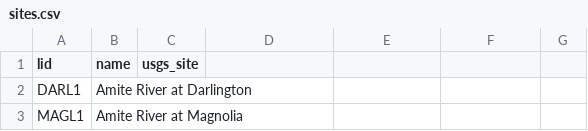
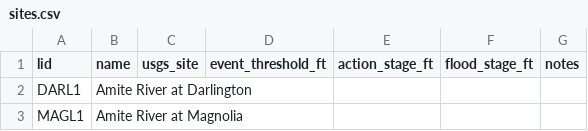
Before and after one commit to mefferso/River-stats-for-modeling, a CSV file: config/sites.csv, drawn as a sheet; only a part is shown; the diff names each change by its address in the sheet, - before the commit and + after, or states it on an @@ line.

Commit message:
Add optional site threshold columns

```diff
--- a/config/sites.csv
+++ b/config/sites.csv
-D1: (empty)
+D1: event_threshold_ft
-E1: (empty)
+E1: action_stage_ft
-F1: (empty)
+F1: flood_stage_ft
-G1: (empty)
+G1: notes
```
